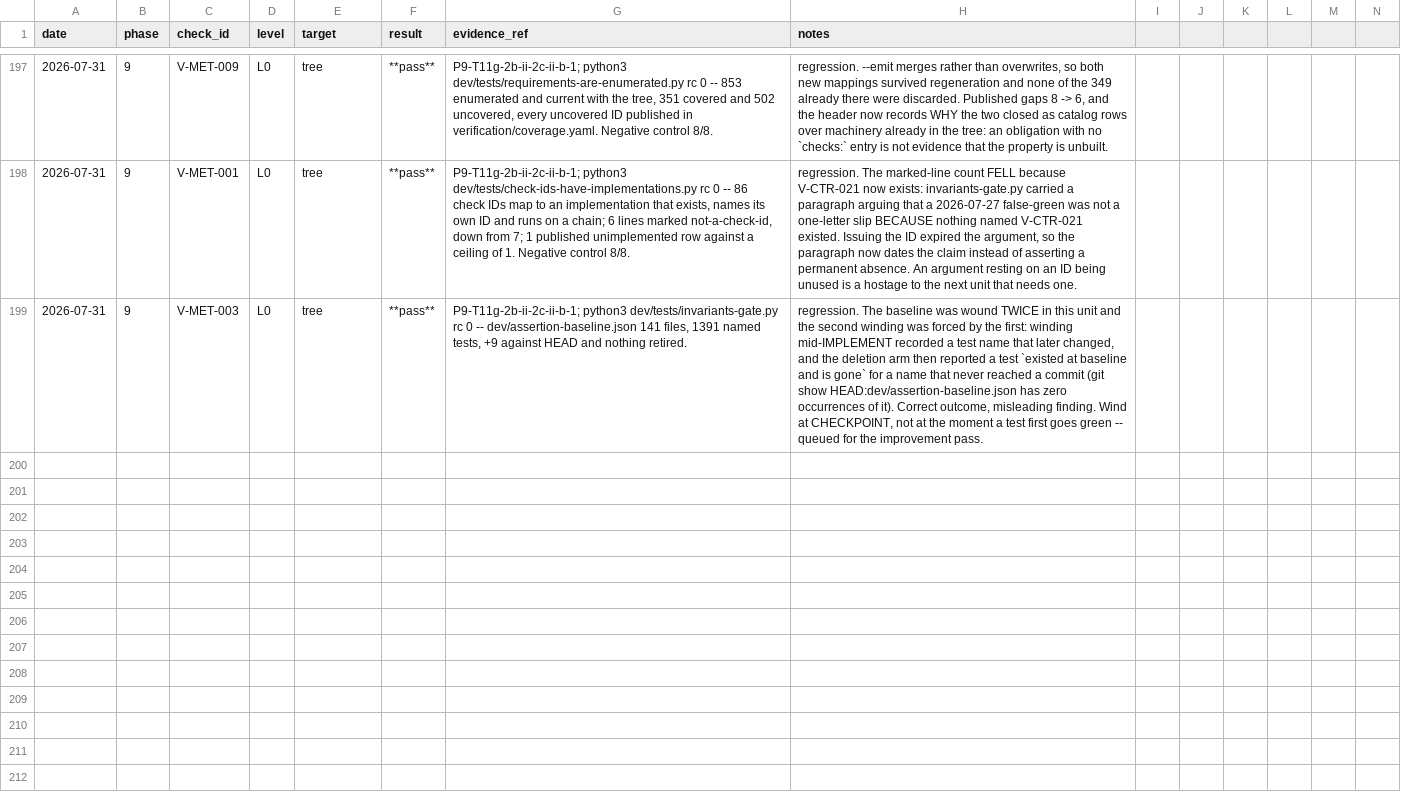
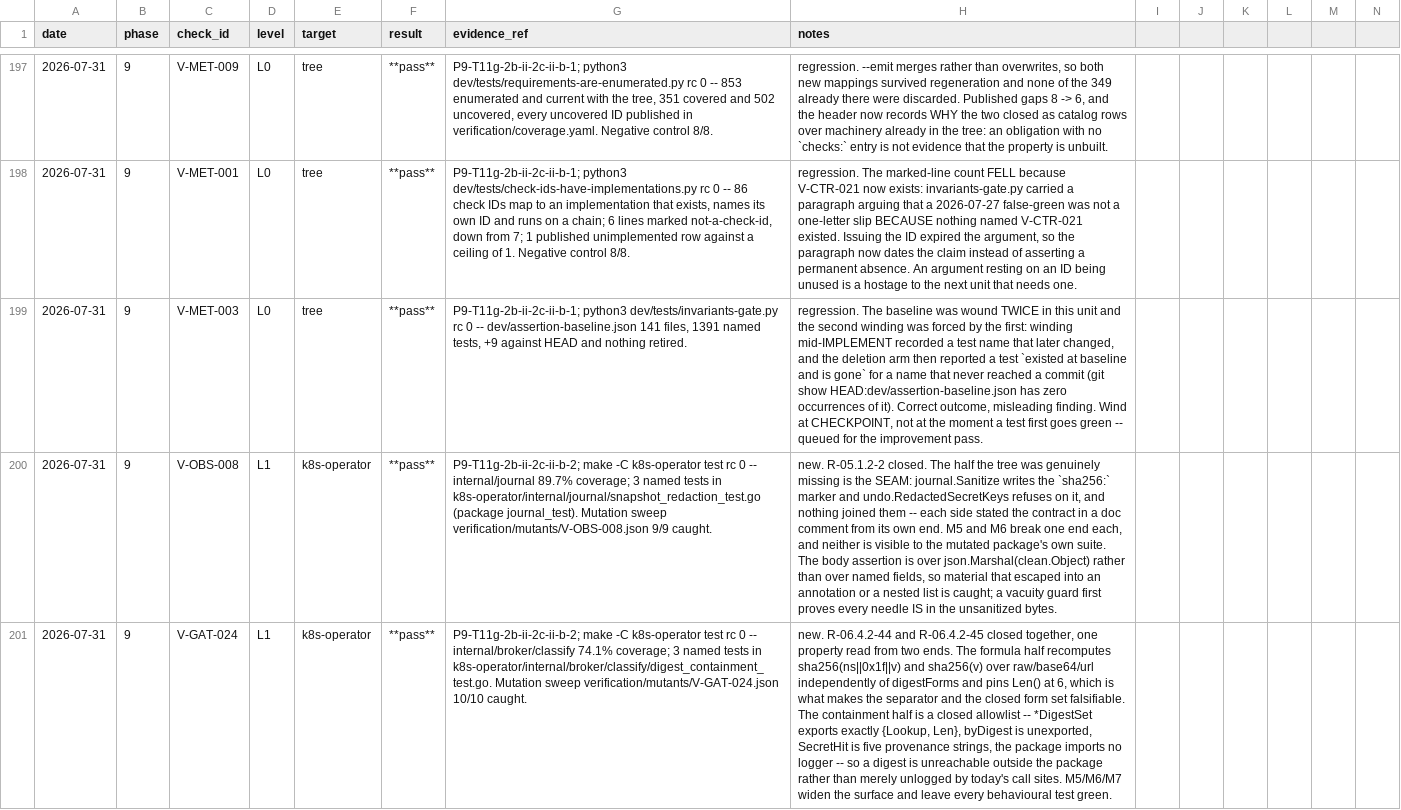
Before and after one commit to adamparco/kube-agents, a CSV file: verification/results.csv, drawn as a sheet; only a part is shown, gaps mark what is left out; rows hold the shown columns only; the diff covers the shown part only; the diff names each change by its address in the sheet, - before the commit and + after, or states it on an @@ line.

Commit message:
test(verify): V-OBS-008 and V-GAT-024 — two properties that live between packages (P9-T11g-2b-ii-2c-ii-b-2)
Both rows in this unit had to author a new assertion, and both turned out to
be seams rather than statements inside one package.

V-OBS-008 (R-05.1.2-2) — journal snapshot redaction, asserted from an external
`journal_test` package so it may import `undo`, which imports `journal`. The
three pre-existing tests each read a named field back out of the sanitized
map, so material that escaped into an annotation or a nested list satisfies
all three; the new one scans the whole marshalled body for the *stored* forms.
The real gap is the marker: `journal.Sanitize` writes `sha256:` and
`undo.RedactedSecretKeys` refuses on it, a contract each side documented from
its own end and neither tested. A drift there does not fail — it writes the
hex of each value's own digest into the live Secret and reports a completed
undo. Sweep 9/9, with M5 and M6 breaking one end of the marker each; only
./internal/journal/ runs, so the joining test is what has to catch them.

V-GAT-024 (R-06.4.2-44, -45) — the secret-egress digest set. Pins the formula
exactly (sha256(ns‖0x1f‖v) and sha256(v) over raw, base64 and url; six
entries; Len() pinned, so neither the separator nor the closed set of forms
can drift silently), closes the classifier's exported surface to a
{Lookup, Len} method set over an unexported map with a five-string SecretHit,
and asserts the package imports no logger and calls no print. That makes a
digest unreachable outside the package rather than merely unreached by
today's callers. Sweep 10/10: M5, M6 and M7 each widen the surface, leave
behaviour byte-identical, and leave every pre-existing behavioural test green.

Finding, queued for the improvement pass rather than fixed here:
url.QueryEscape(testSecretValue) == testSecretValue, so the `url` arm of
TestSecretMaterialMatchesEncodedForms has taken its t.Skip on every run since
it was written and has never asserted anything. Changing the constant ripples
through sixteen tests including the connection-string limitation fixture.
V-GAT-024's own fixture covers the form from here on.

Worklist 6 -> 3, coverage 351 -> 354, implementations 86 -> 88, named tests
1391 -> 1397. make -C k8s-operator test green across every package; V-MET-001,
-003, -008, -009 pass; V-MET-002 red by construction, now publishing three;
full L0 chain 0 failures and no VACUOUS:; 32/32 invariants.

```diff
--- a/verification/results.csv
+++ b/verification/results.csv
+row 200: 2026-07-31 | 9 | V-OBS-008 | L1 | k8s-operator | **pass** | P9-T11g-2b-ii-2c-ii-b-2; make -C k8s-operator test rc 0 -- internal/journal 89.7% coverage; 3 named tests in k8s-operator/internal/journal/snapshot_redaction_test.go (package journal_test). Mutation sweep verification/mutants/V-OBS-008.json 9/9 caught. | new. R-05.1.2-2 closed. The half the tree was genuinely missing is the SEAM: journal.Sanitize writes the `sha256:` marker and undo.RedactedSecretKeys refuses on it, and nothing joined them -- each side stated the contract in a doc comment from its own end. M5 and M6 break one end each, and neither is visible to the mutated package's own suite. The body assertion is over json.Marshal(clean.Object) rather than over named fields, so material that escaped into an annotation or a nested list is caught; a vacuity guard first proves every needle IS in the unsanitized bytes.
+row 201: 2026-07-31 | 9 | V-GAT-024 | L1 | k8s-operator | **pass** | P9-T11g-2b-ii-2c-ii-b-2; make -C k8s-operator test rc 0 -- internal/broker/classify 74.1% coverage; 3 named tests in k8s-operator/internal/broker/classify/digest_containment_test.go. Mutation sweep verification/mutants/V-GAT-024.json 10/10 caught. | new. R-06.4.2-44 and R-06.4.2-45 closed together, one property read from two ends. The formula half recomputes sha256(ns||0x1f||v) and sha256(v) over raw/base64/url independently of digestForms and pins Len() at 6, which is what makes the separator and the closed form set falsifiable. The containment half is a closed allowlist -- *DigestSet exports exactly {Lookup, Len}, byDigest is unexported, SecretHit is five provenance strings, the package imports no logger -- so a digest is unreachable outside the package rather than merely unlogged by today's call sites. M5/M6/M7 widen the surface and leave every behavioural test green.
```
Also changed, not shown: 5 added rows elsewhere in this file, 13 other files.
